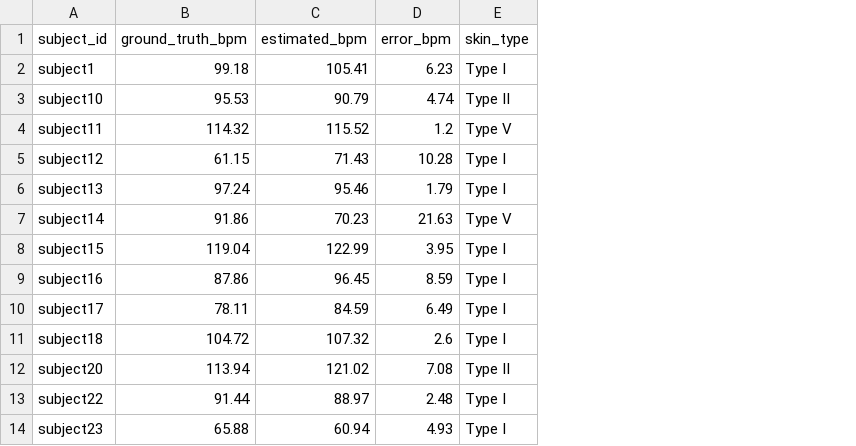
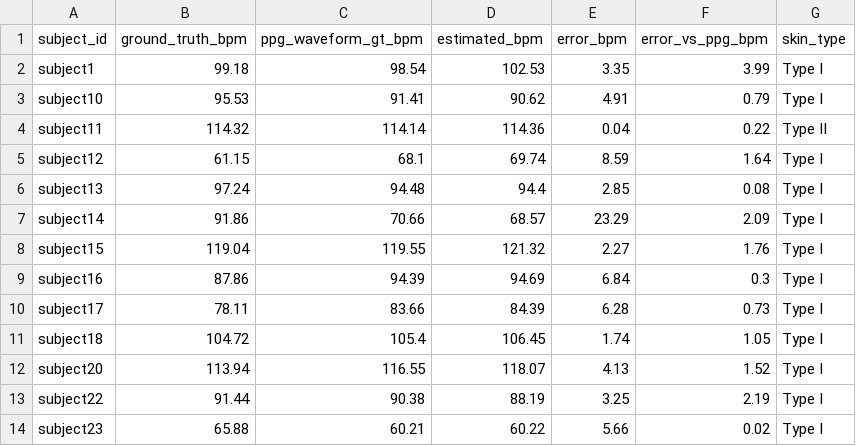
Before and after one commit to saadtahmid/SP_CUP_27, a CSV file: artifacts/ubfc/ubfc_video_ME-rPPG_results.csv, drawn as a sheet; only a part is shown; addresses are those after the commit; the diff covers the shown part only; the diff names each change by its address in the sheet, - before the commit and + after, or states it on an @@ line.

```diff
--- a/artifacts/ubfc/ubfc_video_ME-rPPG_results.csv
+++ b/artifacts/ubfc/ubfc_video_ME-rPPG_results.csv
+column C (ppg_waveform_gt_bpm), rows 2-14: 98.54 | 91.41 | 114.14 | 68.1 | 94.48 | 70.66 | 119.55 | 94.39 | 83.66 | 105.4 | 116.55 | 90.38 | 60.21
+column F (error_vs_ppg_bpm), rows 2-14: 3.99 | 0.79 | 0.22 | 1.64 | 0.08 | 2.09 | 1.76 | 0.3 | 0.73 | 1.05 | 1.52 | 2.19 | 0.02
-D2 (estimated_bpm): 105.41
+D2 (estimated_bpm): 102.53
-E2 (error_bpm): 6.23
+E2 (error_bpm): 3.35
-D3 (estimated_bpm): 90.79
+D3 (estimated_bpm): 90.62
-E3 (error_bpm): 4.74
+E3 (error_bpm): 4.91
-G3 (skin_type): Type II
+G3 (skin_type): Type I
-D4 (estimated_bpm): 115.52
+D4 (estimated_bpm): 114.36
-E4 (error_bpm): 1.2
+E4 (error_bpm): 0.04
-G4 (skin_type): Type V
+G4 (skin_type): Type II
-D5 (estimated_bpm): 71.43
+D5 (estimated_bpm): 69.74
-E5 (error_bpm): 10.28
+E5 (error_bpm): 8.59
-D6 (estimated_bpm): 95.46
+D6 (estimated_bpm): 94.4
-E6 (error_bpm): 1.79
+E6 (error_bpm): 2.85
-D7 (estimated_bpm): 70.23
+D7 (estimated_bpm): 68.57
-E7 (error_bpm): 21.63
+E7 (error_bpm): 23.29
-G7 (skin_type): Type V
+G7 (skin_type): Type I
-D8 (estimated_bpm): 122.99
+D8 (estimated_bpm): 121.32
-E8 (error_bpm): 3.95
+E8 (error_bpm): 2.27
-D9 (estimated_bpm): 96.45
+D9 (estimated_bpm): 94.69
-E9 (error_bpm): 8.59
+E9 (error_bpm): 6.84
-D10 (estimated_bpm): 84.59
+D10 (estimated_bpm): 84.39
-E10 (error_bpm): 6.49
+E10 (error_bpm): 6.28
-D11 (estimated_bpm): 107.32
+D11 (estimated_bpm): 106.45
-E11 (error_bpm): 2.6
+E11 (error_bpm): 1.74
-D12 (estimated_bpm): 121.02
+D12 (estimated_bpm): 118.07
-E12 (error_bpm): 7.08
+E12 (error_bpm): 4.13
-G12 (skin_type): Type II
+G12 (skin_type): Type I
-D13 (estimated_bpm): 88.97
+D13 (estimated_bpm): 88.19
-E13 (error_bpm): 2.48
+E13 (error_bpm): 3.25
-D14 (estimated_bpm): 60.94
+D14 (estimated_bpm): 60.22
-E14 (error_bpm): 4.93
+E14 (error_bpm): 5.66
```
Also changed, not shown: 65 edited cells elsewhere in this file, artifacts/ubfc/ubfc_ablation_summary.csv, artifacts/ubfc/ubfc_video_CHROM+CZT_results.csv, 38 other files.
